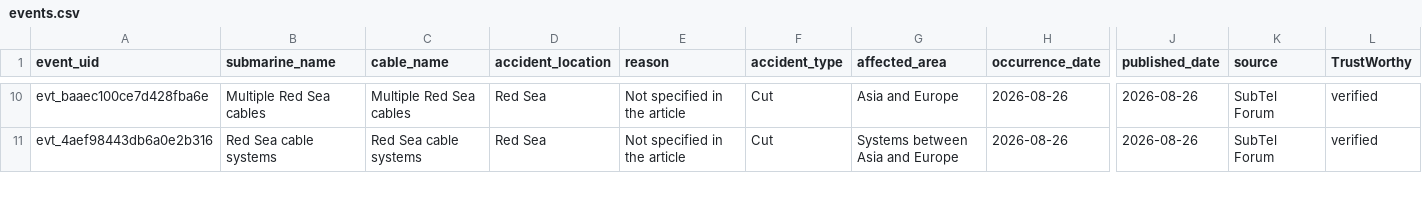
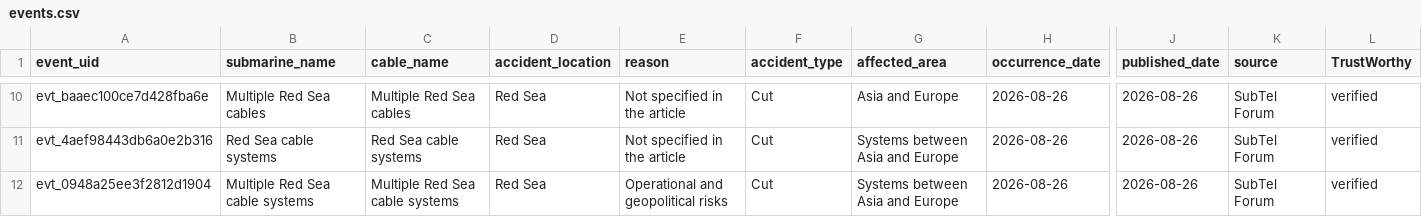
Before and after one commit to li-yang23/submarine-cable-monitor, a CSV file: docs/data/events.csv, drawn as a sheet; only a part is shown, gaps mark what is left out; rows hold the shown columns only; the diff covers the shown part only; the diff names each change by its address in the sheet, - before the commit and + after, or states it on an @@ line.

```diff
--- a/docs/data/events.csv
+++ b/docs/data/events.csv
+row 12: evt_0948a25ee3f2812d1904 | Multiple Red Sea cable systems | Multiple Red Sea cable systems | Red Sea | Operational and geopolitical risks | Cut | Systems between Asia and Europe | 2026-08-26 | 2026-08-26 | SubTel Forum | verified
```
Also changed, not shown: 2 added rows and 3 edited cells elsewhere in this file, 2 other files.
